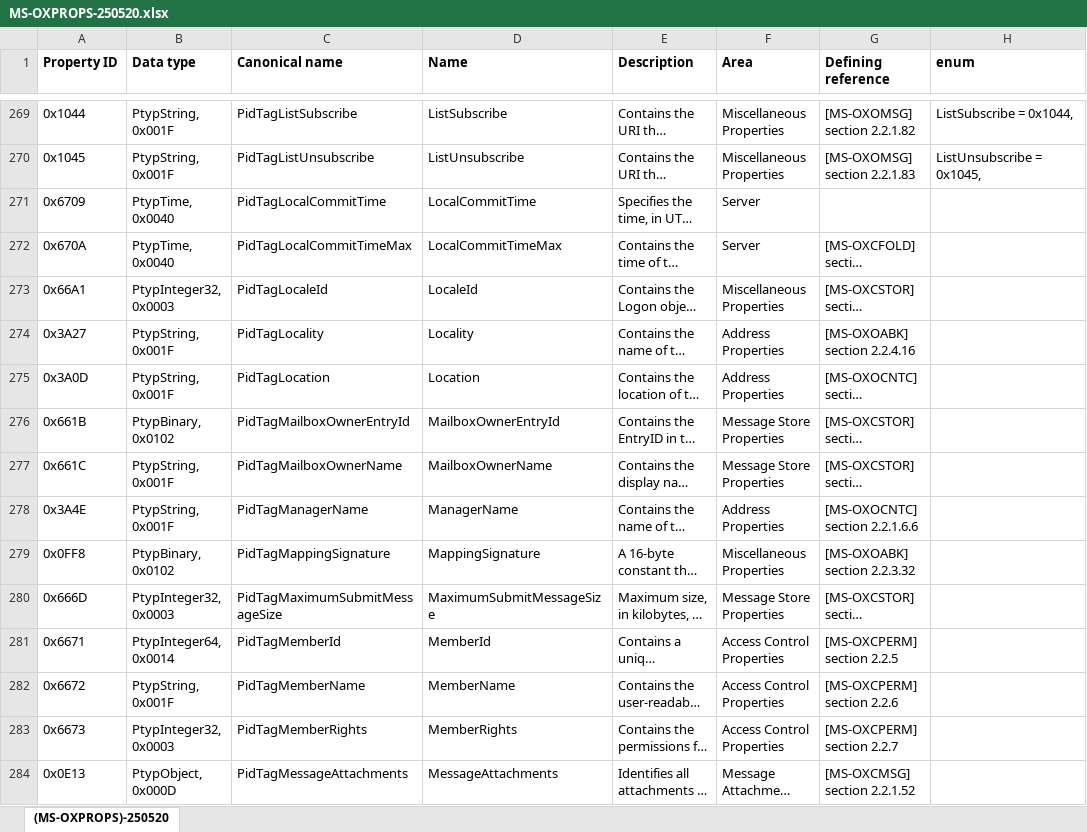
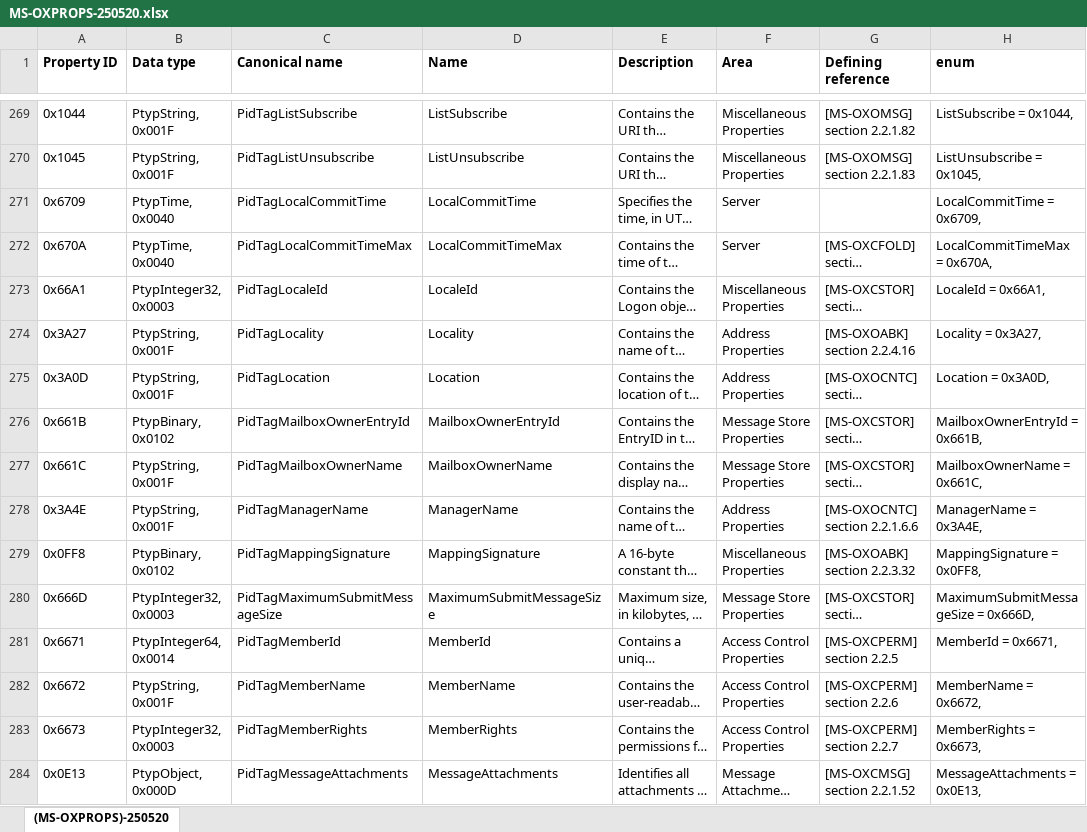
Before and after one commit to rayzinnz/pst-reader, an Excel workbook: src/dev/MS-OXPROPS-250520.xlsx, sheet (MS-OXPROPS)-250520, drawn as a sheet; only a part is shown, gaps mark what is left out; long unchanged cells end in …; values as stored, in another font and other column widths than the file's, no borders; the diff covers the shown part only; the diff names each change by its address in the sheet, - before the commit and + after, or states it on an @@ line.

```diff
--- a/src/dev/MS-OXPROPS-250520.xlsx (sheet (MS-OXPROPS)-250520)
+++ b/src/dev/MS-OXPROPS-250520.xlsx (sheet (MS-OXPROPS)-250520)
-H271 (enum): (empty)
+H271 (enum): LocalCommitTime = 0x6709,
-H272 (enum): (empty)
+H272 (enum): LocalCommitTimeMax = 0x670A,
-H273 (enum): (empty)
+H273 (enum): LocaleId = 0x66A1,
-H274 (enum): (empty)
+H274 (enum): Locality = 0x3A27,
-H275 (enum): (empty)
+H275 (enum): Location = 0x3A0D,
-H276 (enum): (empty)
+H276 (enum): MailboxOwnerEntryId = 0x661B,
-H277 (enum): (empty)
+H277 (enum): MailboxOwnerName = 0x661C,
-H278 (enum): (empty)
+H278 (enum): ManagerName = 0x3A4E,
-H279 (enum): (empty)
+H279 (enum): MappingSignature = 0x0FF8,
-H280 (enum): (empty)
+H280 (enum): MaximumSubmitMessageSize = 0x666D,
-H281 (enum): (empty)
+H281 (enum): MemberId = 0x6671,
-H282 (enum): (empty)
+H282 (enum): MemberName = 0x6672,
-H283 (enum): (empty)
+H283 (enum): MemberRights = 0x6673,
-H284 (enum): (empty)
+H284 (enum): MessageAttachments = 0x0E13,
```
Also changed, not shown: 564 edited cells elsewhere in this sheet, 2 other files.
